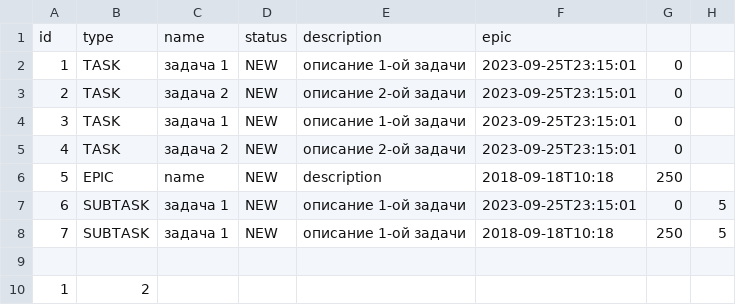
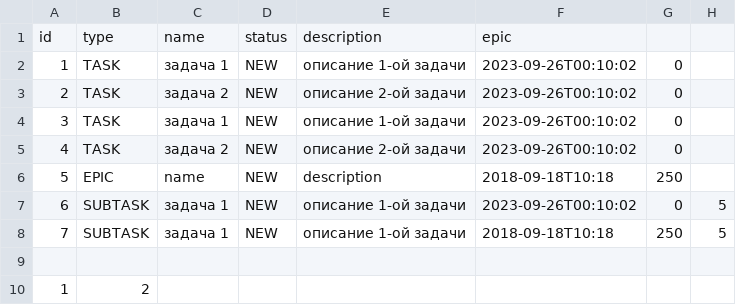
Before and after one commit to i11usionGID/java-kanban, a CSV file: out/production/java-kanban/resources/file.csv, drawn as a sheet.

```diff
--- a/out/production/java-kanban/resources/file.csv
+++ b/out/production/java-kanban/resources/file.csv
@@ -1,8 +1,8 @@
 id,type,name,status,description,epic
-1,TASK,задача 1,NEW,описание 1-ой задачи,2023-09-25T23:15:01,0,
-2,TASK,задача 2,NEW,описание 2-ой задачи,2023-09-25T23:15:01,0,
-3,TASK,задача 1,NEW,описание 1-ой задачи,2023-09-25T23:15:01,0,
-4,TASK,задача 2,NEW,описание 2-ой задачи,2023-09-25T23:15:01,0,
+1,TASK,задача 1,NEW,описание 1-ой задачи,2023-09-26T00:10:02,0,
+2,TASK,задача 2,NEW,описание 2-ой задачи,2023-09-26T00:10:02,0,
+3,TASK,задача 1,NEW,описание 1-ой задачи,2023-09-26T00:10:02,0,
+4,TASK,задача 2,NEW,описание 2-ой задачи,2023-09-26T00:10:02,0,
 5,EPIC,name,NEW,description,2018-09-18T10:18,250,
-6,SUBTASK,задача 1,NEW,описание 1-ой задачи,2023-09-25T23:15:01,0,5
+6,SUBTASK,задача 1,NEW,описание 1-ой задачи,2023-09-26T00:10:02,0,5
 7,SUBTASK,задача 1,NEW,описание 1-ой задачи,2018-09-18T10:18,250,5
```
Also changed, not shown: src/resources/file.csv, 7 other files.
